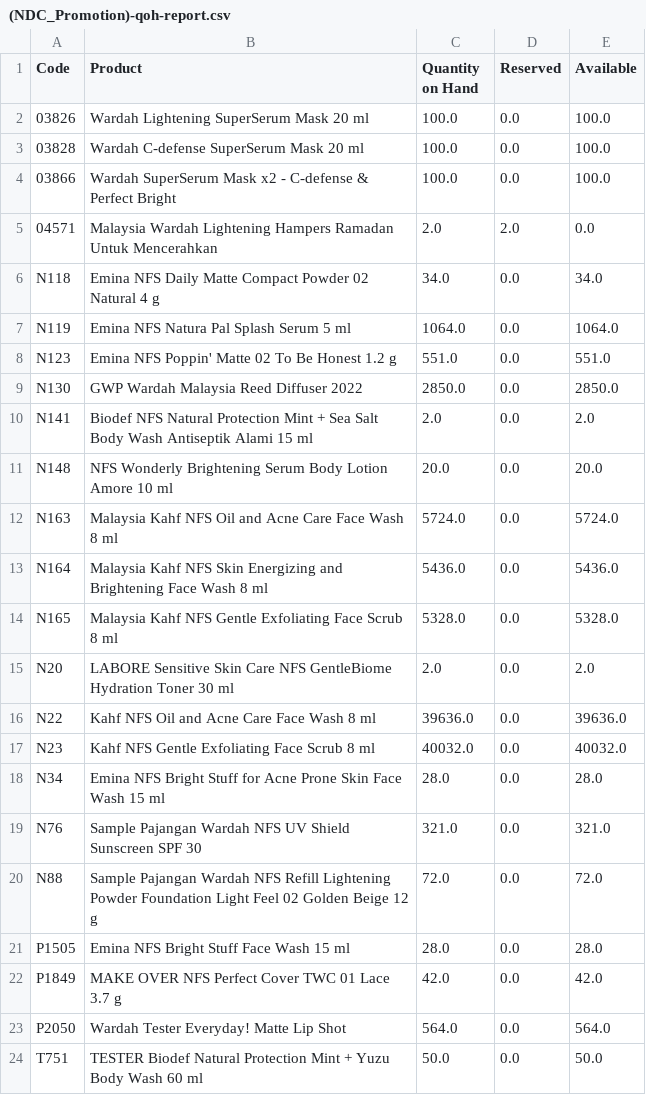
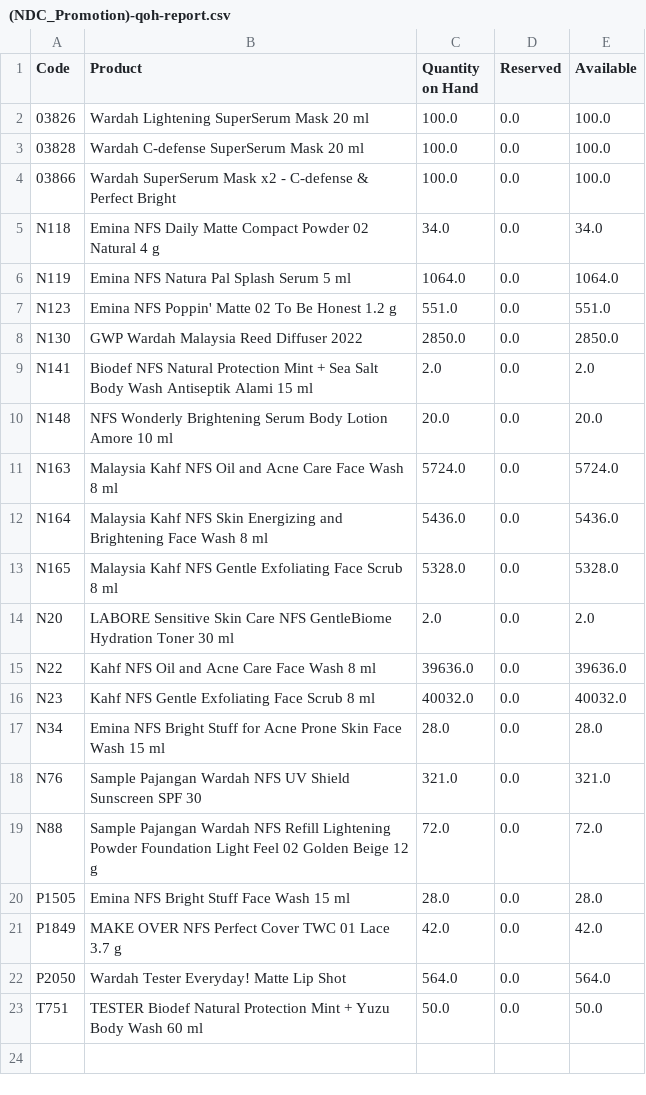
Before and after one commit to DekyHairudin/Deky, a CSV file: RPA/Data Stock NDC/(NDC_Promotion)-qoh-report.csv, drawn as a sheet.

```diff
--- a/RPA/Data Stock NDC/(NDC_Promotion)-qoh-report.csv
+++ b/RPA/Data Stock NDC/(NDC_Promotion)-qoh-report.csv
@@ -4,3 +4,2 @@ Code,Product,Quantity on Hand,Reserved,Available
 03866,Wardah SuperSerum Mask x2 - C-defense & Perfect Bright,100.0,0.0,100.0
-04571,Malaysia Wardah Lightening Hampers Ramadan Untuk Mencerahkan,2.0,2.0,0.0
 N118,Emina NFS Daily Matte Compact Powder 02 Natural 4 g,34.0,0.0,34.0
```
Also changed, not shown: RPA/Data Stock NDC/(NDC_Reserved to Malaysia)-qoh-report.csv, 13 other files.
